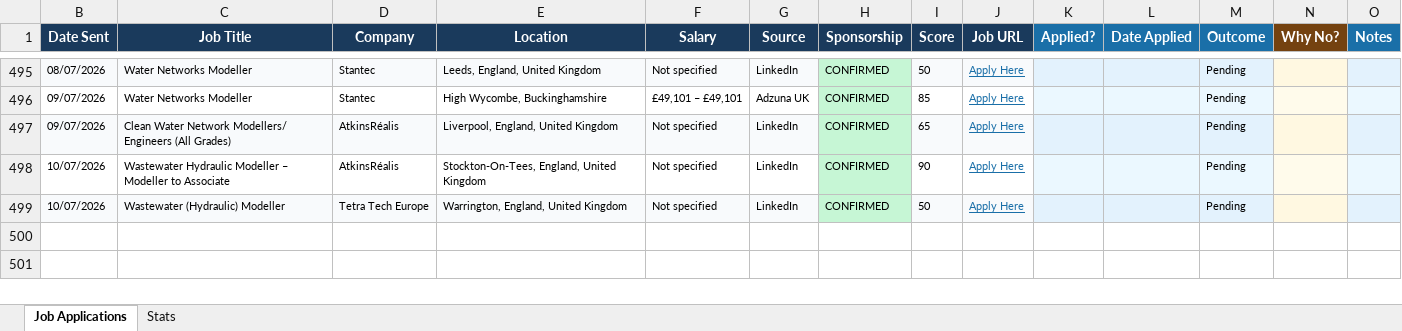
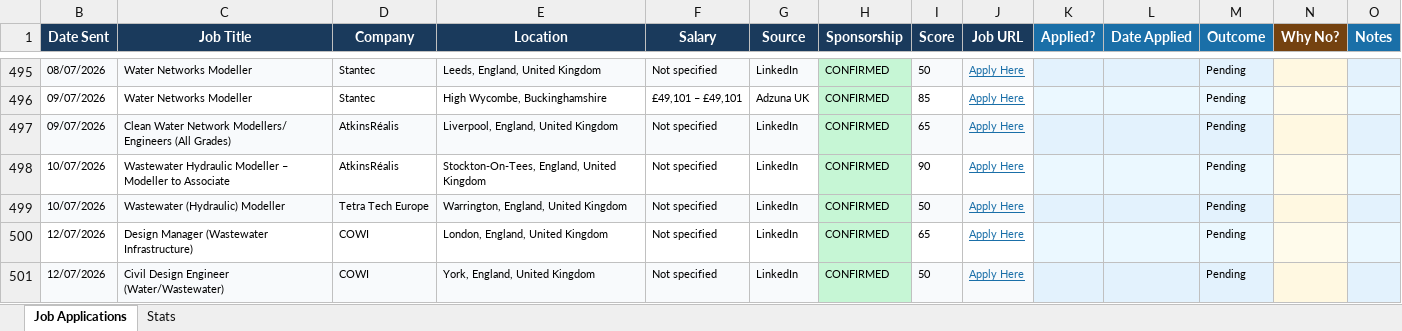
Before and after one commit to ishaankumar3/job-hunter, an Excel workbook: job_tracker.xlsx, sheet Job Applications, drawn as a sheet; only a part is shown, gaps mark what is left out; values as stored, in another font and other column widths than the file's, no borders; the diff names each change by its address in the sheet, - before the commit and + after, or states it on an @@ line.

```diff
--- a/job_tracker.xlsx (sheet Job Applications)
+++ b/job_tracker.xlsx (sheet Job Applications)
+row 500: 12/07/2026 | Design Manager (Wastewater Infrastructure) | COWI | London, England, United Kingdom | Not specified | LinkedIn | CONFIRMED | 65 | Apply Here |  |  | Pending
+row 501: 12/07/2026 | Civil Design Engineer (Water/Wastewater) | COWI | York, England, United Kingdom | Not specified | LinkedIn | CONFIRMED | 50 | Apply Here |  |  | Pending
```
Also changed, not shown: hidden cells.
